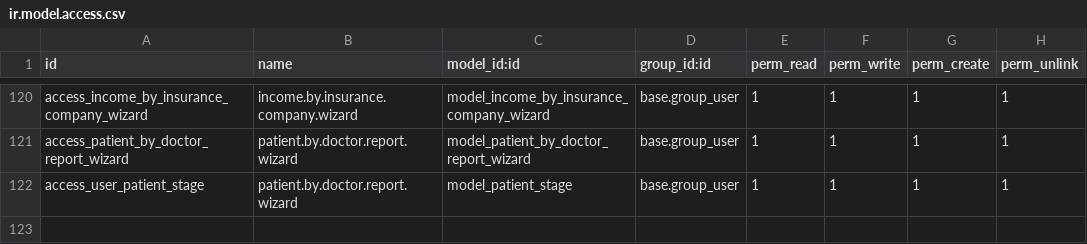
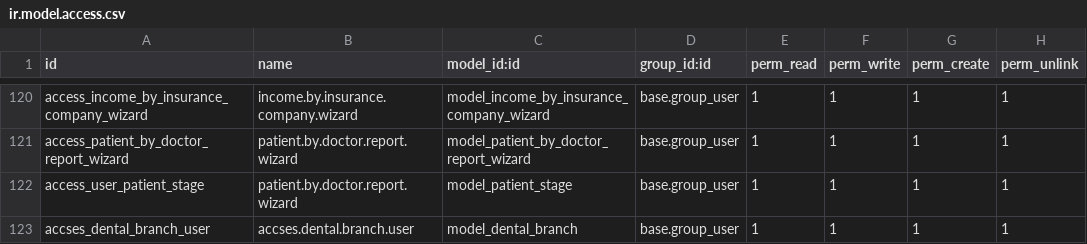
Before and after one commit to mkaffas/capitaldentalclinic, a CSV file: pragtech_dental_management/security/ir.model.access.csv, drawn as a sheet; only a part is shown, gaps mark what is left out; the diff names each change by its address in the sheet, - before the commit and + after, or states it on an @@ line.

Commit message:
add branch add colors add postpone

```diff
--- a/pragtech_dental_management/security/ir.model.access.csv
+++ b/pragtech_dental_management/security/ir.model.access.csv
+row 123: accses_dental_branch_user | accses.dental.branch.user | model_dental_branch | base.group_user | 1 | 1 | 1 | 1
```
Also changed, not shown: 7 other files.
